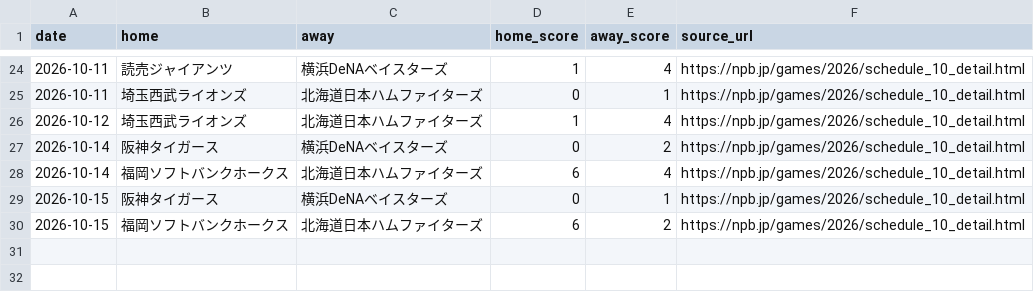
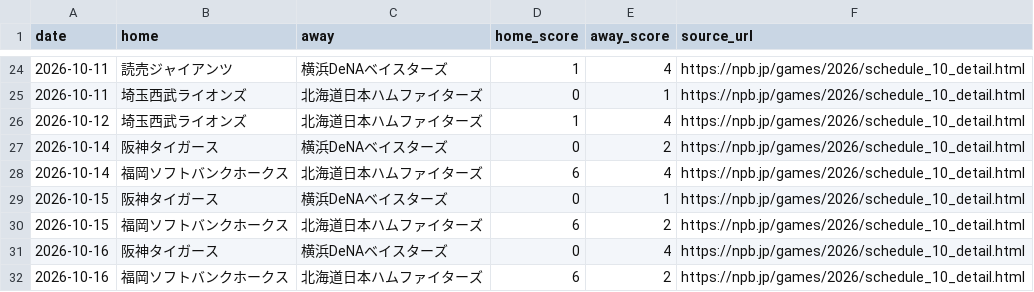
Before and after one commit to sasasotaro1202-star/Baseball-Prediction-System, a CSV file: data/experience/official_results/2026-10.csv, drawn as a sheet; only a part is shown, gaps mark what is left out; the diff names each change by its address in the sheet, - before the commit and + after, or states it on an @@ line.

```diff
--- a/data/experience/official_results/2026-10.csv
+++ b/data/experience/official_results/2026-10.csv
+row 31: 2026-10-16 | 阪神タイガース | 横浜DeNAベイスターズ | 0 | 4 | https://npb.jp/games/2026/schedule_10_detail.html
+row 32: 2026-10-16 | 福岡ソフトバンクホークス | 北海道日本ハムファイターズ | 6 | 2 | https://npb.jp/games/2026/schedule_10_detail.html
```
Also changed, not shown: data/experience/research_shadow/shadow_experience_ledger.csv, 3 other files.
